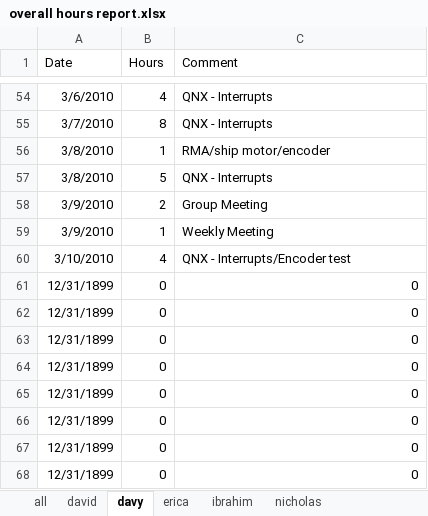
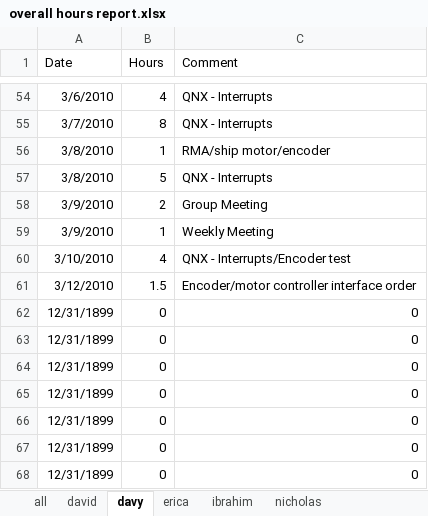
Before and after one commit to minadanesh/apsc496, an Excel workbook: status reports/overall hours report.xlsx, sheet davy, drawn as a sheet; only a part is shown, gaps mark what is left out; values as stored, in another font and other column widths than the file's, no borders; removed rows and columns are numbered as before the commit, all else as after; the diff names each change by its address in the sheet, - before the commit and + after, or states it on an @@ line.

```diff
--- a/status reports/overall hours report.xlsx (sheet davy)
+++ b/status reports/overall hours report.xlsx (sheet davy)
-row 61: 12/31/1899 | 0 | 0
+row 61: 3/12/2010 | 1.5 | Encoder/motor controller interface order
```
Also changed, not shown: sheet all, sheet erica, charts or pictures, status reports/davy.xlsx, status reports/erica.xlsx.
